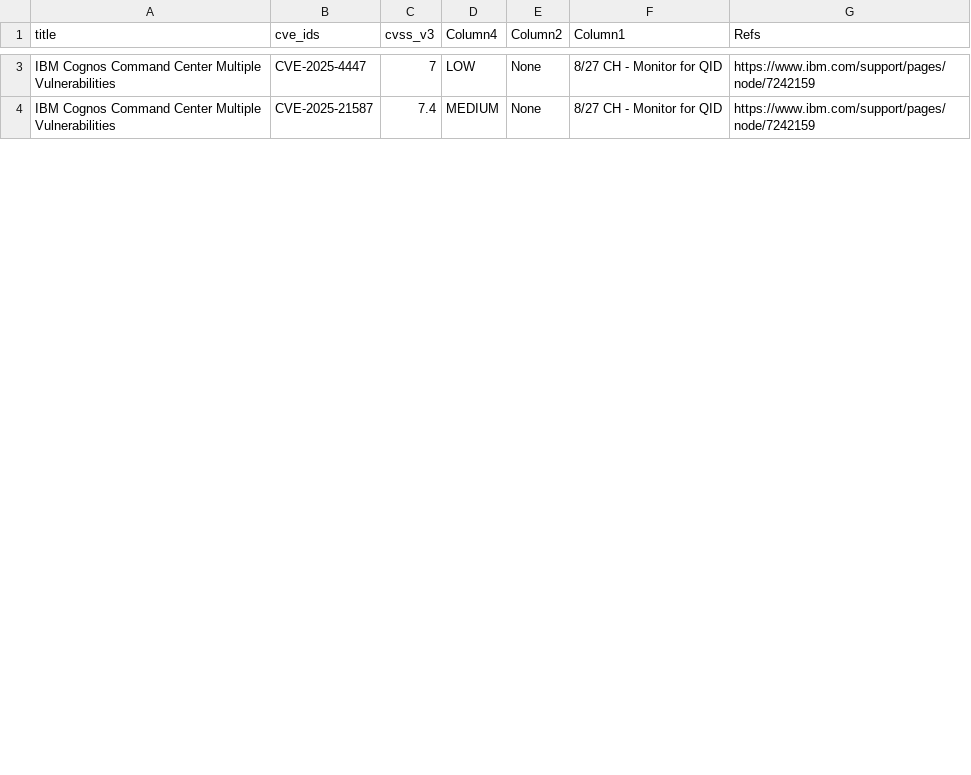
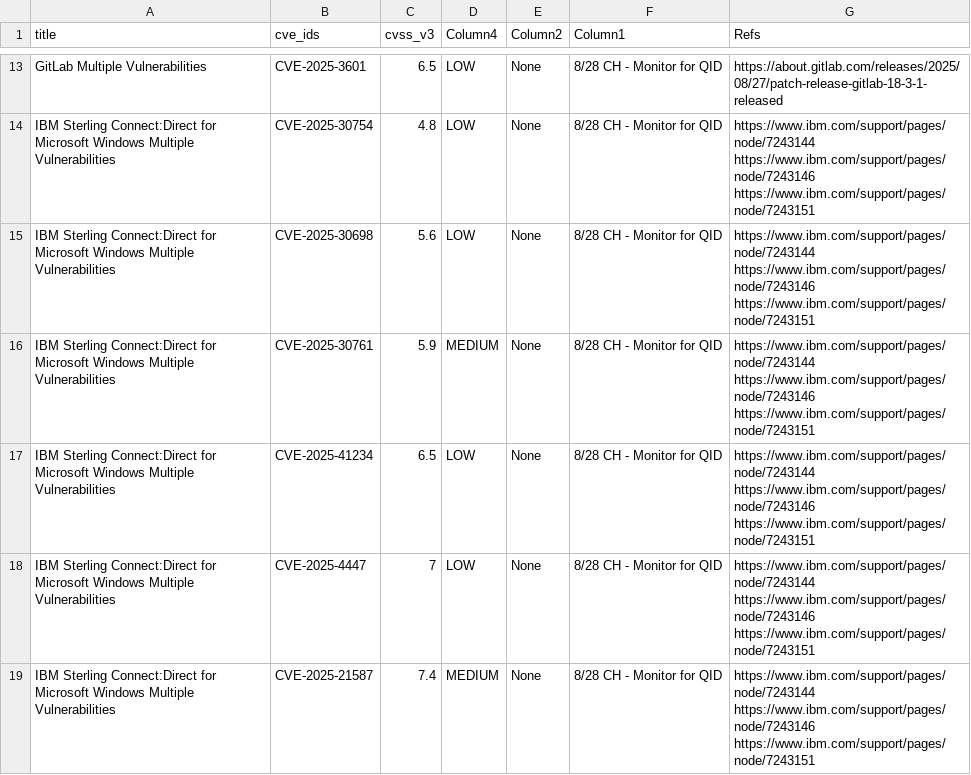
Before and after one commit to SimminsVuln/temprepo, a CSV file: VulnTracker.csv, drawn as a sheet; only a part is shown, gaps mark what is left out; addresses are those after the commit; ↵ is a line break in a cell; the diff covers the shown part only; the diff names each change by its address in the sheet, - before the commit and + after, or states it on an @@ line.

Commit message:
Add files via upload

```diff
--- a/VulnTracker.csv
+++ b/VulnTracker.csv
+row 13: GitLab Multiple Vulnerabilities | CVE-2025-3601 | 6.5 | LOW | None | 8/28 CH - Monitor for QID | https://about.gitlab.com/releases/2025/08/27/patch-release-gitlab-18-3-1-released
+row 14: IBM Sterling Connect:Direct for Microsoft Windows Multiple Vulnerabilities | CVE-2025-30754 | 4.8 | LOW | None | 8/28 CH - Monitor for QID | https://www.ibm.com/support/pages/node/7243144 ↵ https://www.ibm.com/support/pages/node/7243146 ↵ https://www.ibm.com/support/pages/node/7243151
+row 15: IBM Sterling Connect:Direct for Microsoft Windows Multiple Vulnerabilities | CVE-2025-30698 | 5.6 | LOW | None | 8/28 CH - Monitor for QID | https://www.ibm.com/support/pages/node/7243144 ↵ https://www.ibm.com/support/pages/node/7243146 ↵ https://www.ibm.com/support/pages/node/7243151
+row 16: IBM Sterling Connect:Direct for Microsoft Windows Multiple Vulnerabilities | CVE-2025-30761 | 5.9 | MEDIUM | None | 8/28 CH - Monitor for QID | https://www.ibm.com/support/pages/node/7243144 ↵ https://www.ibm.com/support/pages/node/7243146 ↵ https://www.ibm.com/support/pages/node/7243151
+row 17: IBM Sterling Connect:Direct for Microsoft Windows Multiple Vulnerabilities | CVE-2025-41234 | 6.5 | LOW | None | 8/28 CH - Monitor for QID | https://www.ibm.com/support/pages/node/7243144 ↵ https://www.ibm.com/support/pages/node/7243146 ↵ https://www.ibm.com/support/pages/node/7243151
-A18:A19 (title): IBM Cognos Command Center Multiple Vulnerabilities
+A18:A19 (title): IBM Sterling Connect:Direct for Microsoft Windows Multiple Vulnerabilities
-F18:F19 (Column1): 8/27 CH - Monitor for QID
+F18:F19 (Column1): 8/28 CH - Monitor for QID
-G18:G19 (Refs): https://www.ibm.com/support/pages/node/7242159
+G18:G19 (Refs): https://www.ibm.com/support/pages/node/7243144 ↵ https://www.ibm.com/support/pages/node/7243146 ↵ https://www.ibm.com/support/pages/node/7243151
```
Also changed, not shown: 13 added rows, 6 removed rows and 8 edited cells elsewhere in this file.
